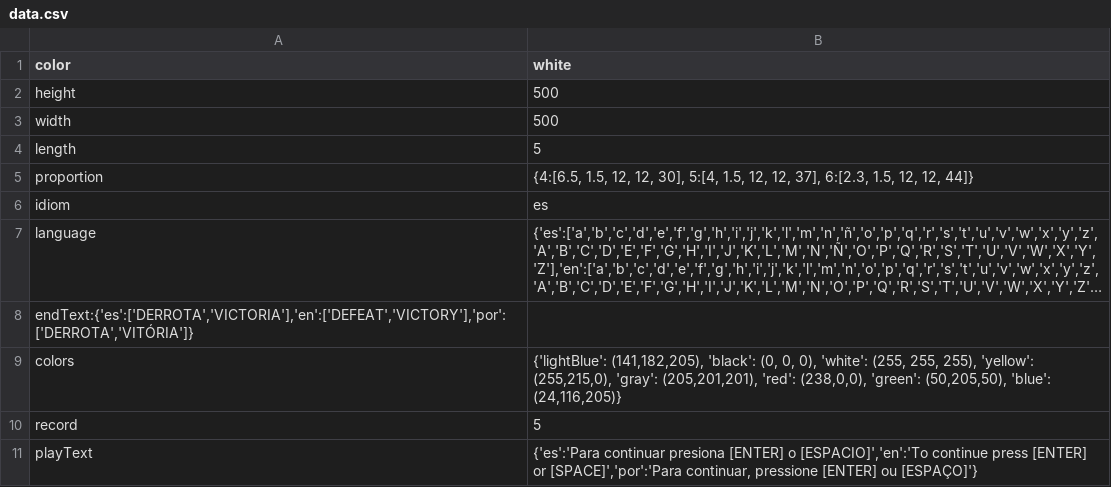
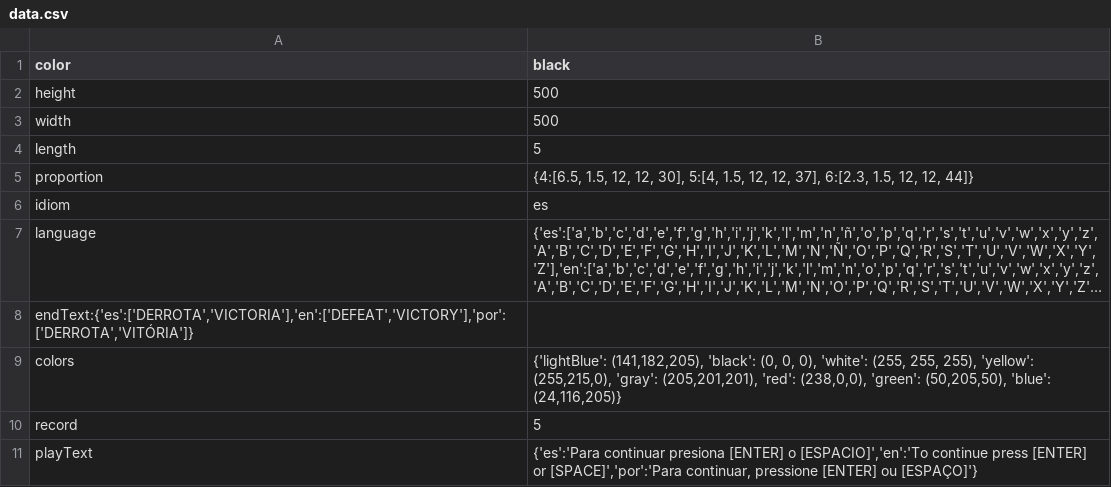
Before and after one commit to VidalGB/Wordle, a CSV file: data/data.csv, drawn as a sheet; long unchanged cells end in ….

```diff
--- a/data/data.csv
+++ b/data/data.csv
@@ -1,2 +1,2 @@
-color;white
+color;black
 height;500
```
Also changed, not shown: 1 other file.
